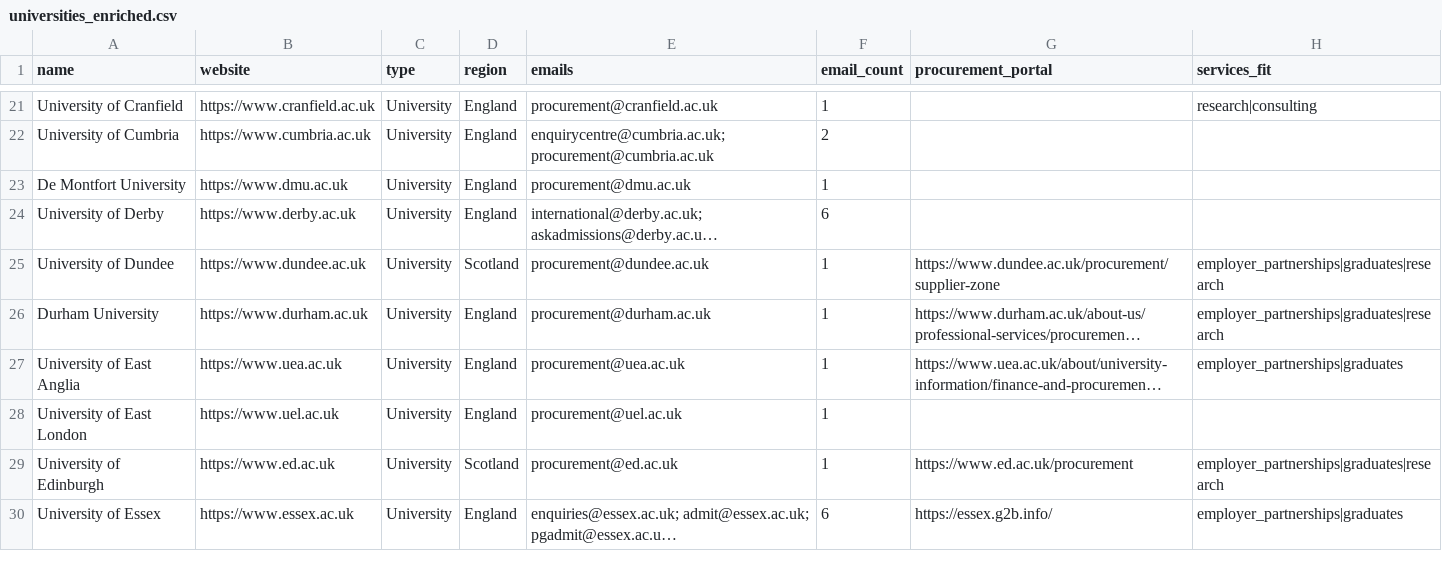
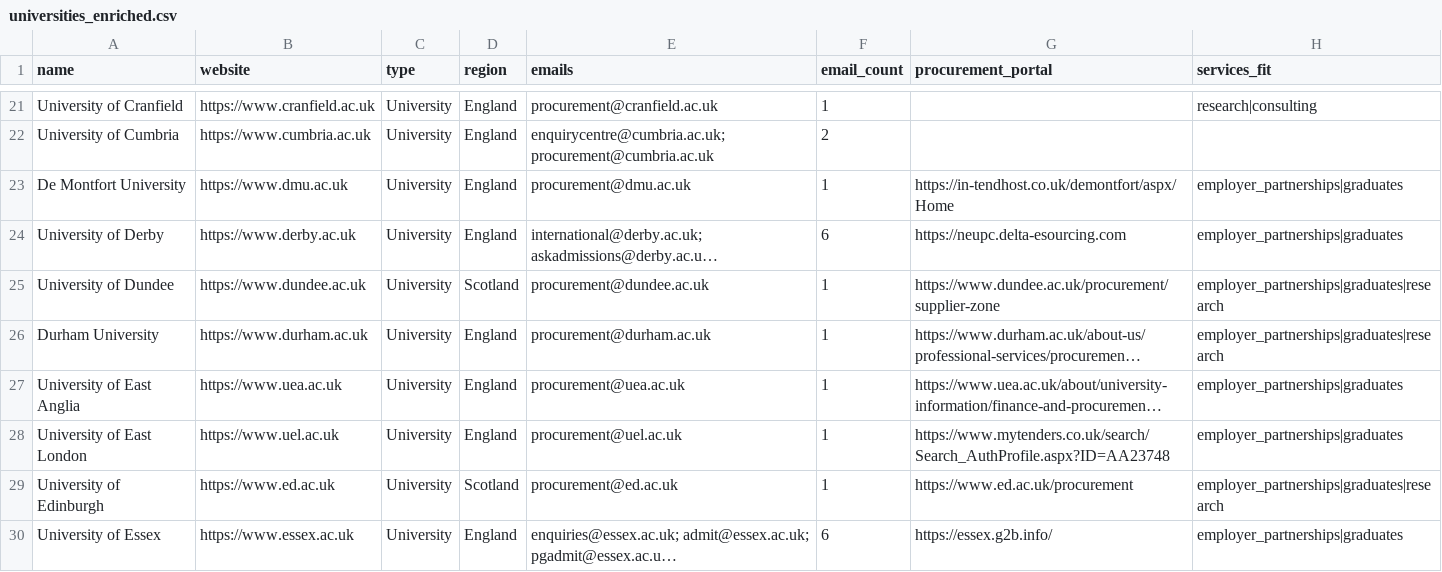
Before and after one commit to simonbullows/kosmos, a CSV file: data/universities_enriched.csv, drawn as a sheet; only a part is shown, gaps mark what is left out; long unchanged cells end in …; the diff covers the shown part only; the diff names each change by its address in the sheet, - before the commit and + after, or states it on an @@ line.

Commit message:
Universities enrichment: Added 10 procurement portals (UCLan, NTU, Oxford Brookes, Queen Mary, Lincoln, DMU, Gloucestershire, Worcester, Derby, LSBU, UEL)

```diff
--- a/data/universities_enriched.csv
+++ b/data/universities_enriched.csv
-G23 (procurement_portal): (empty)
+G23 (procurement_portal): https://in-tendhost.co.uk/demontfort/aspx/Home
-H23:H24 (services_fit): (empty)
+H23:H24 (services_fit): employer_partnerships|graduates
-G24 (procurement_portal): (empty)
+G24 (procurement_portal): https://neupc.delta-esourcing.com
-G28 (procurement_portal): (empty)
+G28 (procurement_portal): https://www.mytenders.co.uk/search/Search_AuthProfile.aspx?ID=AA23748
-H28 (services_fit): (empty)
+H28 (services_fit): employer_partnerships|graduates
```
Also changed, not shown: 16 edited cells elsewhere in this file.
